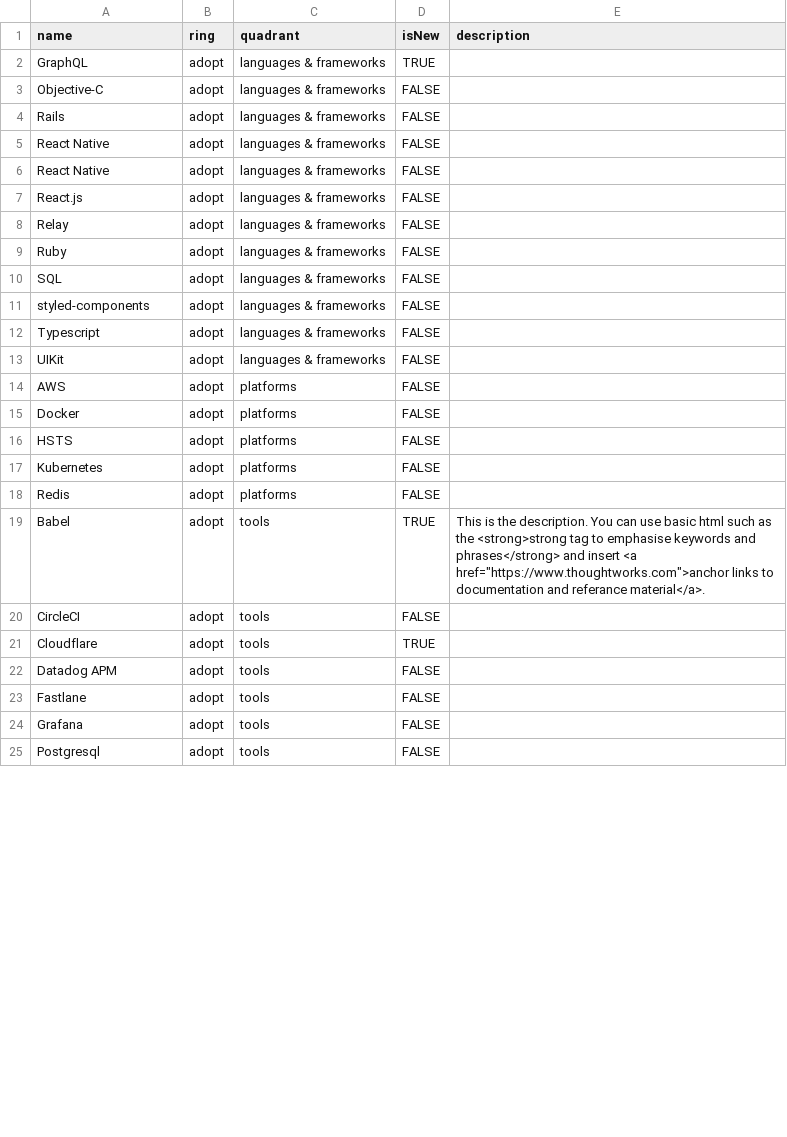
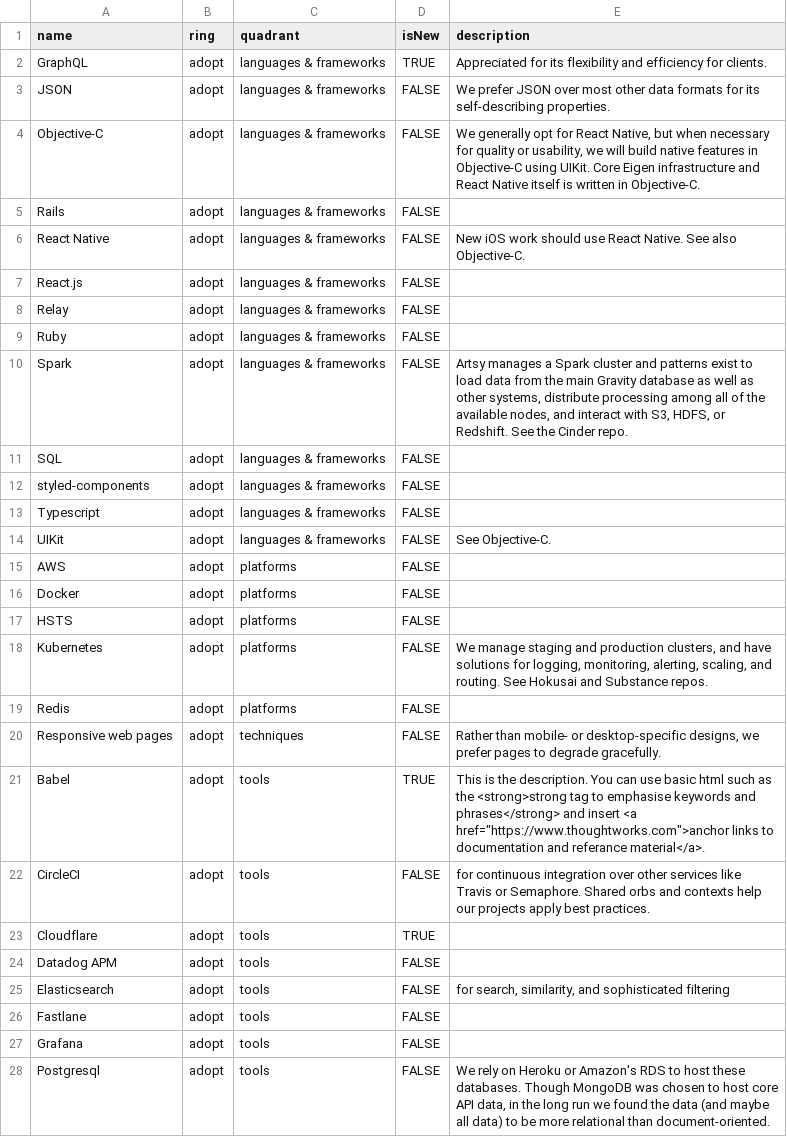
Before and after one commit to artsy/README, a CSV file: playbooks/technology_radar/data.csv, drawn as a sheet; only a part is shown; the diff covers the shown part only.

Commit message:
Update technology choices playbook to depend more on radar

```diff
--- a/playbooks/technology_radar/data.csv
+++ b/playbooks/technology_radar/data.csv
@@ -1,7 +1,7 @@
 name,ring,quadrant,isNew,description
-GraphQL,adopt,languages & frameworks,TRUE,
-Objective-C,adopt,languages & frameworks,FALSE,
+GraphQL,adopt,languages & frameworks,TRUE,"Appreciated for its flexibility and efficiency for clients."
+JSON,adopt,languages & frameworks,FALSE,"We prefer JSON over most other data formats for its self-describing properties."
+Objective-C,adopt,languages & frameworks,FALSE,"We generally opt for React Native, but when necessary for quality or usability, we will build native features in Objective-C using UIKit. Core Eigen infrastructure and React Native itself is written in Objective-C."
 Rails,adopt,languages & frameworks,FALSE,
-React Native,adopt,languages & frameworks,FALSE,
-React Native,adopt,languages & frameworks,FALSE,
+React Native,adopt,languages & frameworks,FALSE,"New iOS work should use React Native. See also Objective-C."
 React.js,adopt,languages & frameworks,FALSE,
@@ -9,2 +9,3 @@ Relay,adopt,languages & frameworks,FALSE,
 Ruby,adopt,languages & frameworks,FALSE,
+Spark,adopt,languages & frameworks,FALSE,"Artsy manages a Spark cluster and patterns exist to load data from the main Gravity database as well as other systems, distribute processing among all of the available nodes, and interact with S3, HDFS, or Redshift. See the Cinder repo."
 SQL,adopt,languages & frameworks,FALSE,
@@ -12,3 +13,3 @@ styled-components,adopt,languages & frameworks,FALSE,
 Typescript,adopt,languages & frameworks,FALSE,
-UIKit,adopt,languages & frameworks,FALSE,
+UIKit,adopt,languages & frameworks,FALSE,"See Objective-C."
 AWS,adopt,platforms,FALSE,
@@ -16,10 +17,12 @@ Docker,adopt,platforms,FALSE,
 HSTS,adopt,platforms,FALSE,
-Kubernetes,adopt,platforms,FALSE,
+Kubernetes,adopt,platforms,FALSE,"We manage staging and production clusters, and have solutions for logging, monitoring, alerting, scaling, and routing. See Hokusai and Substance repos."
 Redis,adopt,platforms,FALSE,
+Responsive web pages,adopt,techniques,FALSE,"Rather than mobile- or desktop-specific designs, we prefer pages to degrade gracefully."
 Babel,adopt,tools,TRUE,"This is the description. You can use basic html such as the <strong>strong tag to emphasise keywords and phrases</strong> and insert <a href=""https://www.thoughtworks.com"">anchor links to documentation and referance material</a>."
-CircleCI,adopt,tools,FALSE,
+CircleCI,adopt,tools,FALSE,"for continuous integration over other services like Travis or Semaphore. Shared orbs and contexts help our projects apply best practices."
 Cloudflare,adopt,tools,TRUE,
 Datadog APM,adopt,tools,FALSE,
+Elasticsearch,adopt,tools,FALSE,"for search, similarity, and sophisticated filtering"
 Fastlane,adopt,tools,FALSE,
 Grafana,adopt,tools,FALSE,
-Postgresql,adopt,tools,FALSE,
+Postgresql,adopt,tools,FALSE,"We rely on Heroku or Amazon's RDS to host these databases. Though MongoDB was chosen to host core API data, in the long run we found the data (and maybe all data) to be more relational than document-oriented."
```
Also changed, not shown: 1 added row and 1 edited cell elsewhere in this file, 1 other file.
